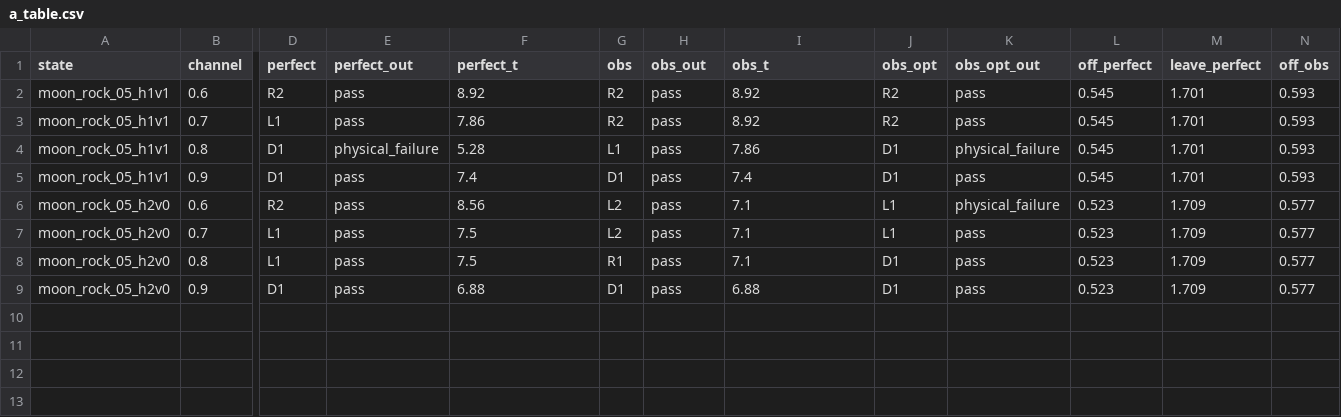
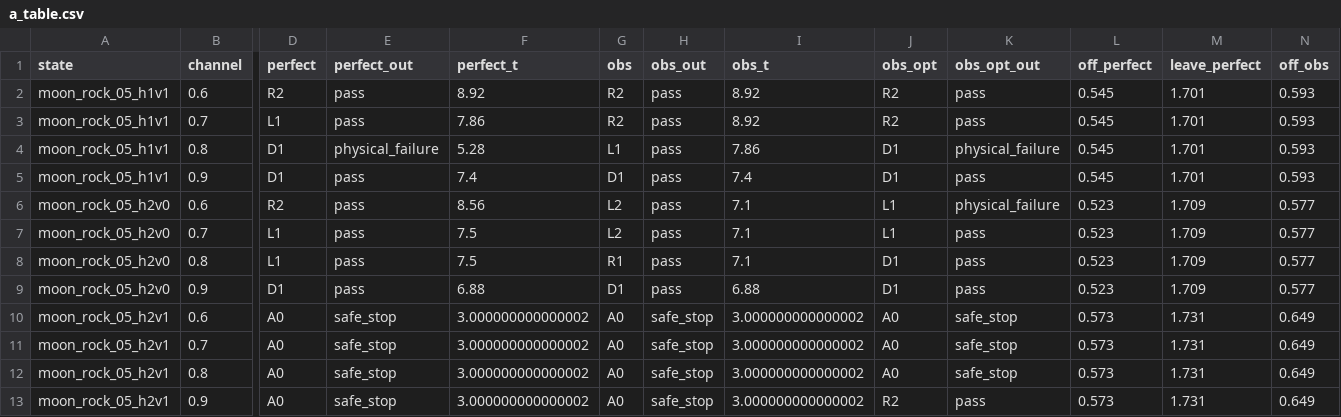
Before and after one commit to codezzzsleep/lunar-wheelleg-testbench, a CSV file: runs/v5/a_r3/extra1/a_table.csv, drawn as a sheet; only a part is shown, gaps mark what is left out; rows hold the shown columns only; the diff names each change by its address in the sheet, - before the commit and + after, or states it on an @@ line.

Commit message:
v5 A-line R3: geometry detours, KA8 pass, 52/56 combos, one class-I
- KA8: PERFECT offset 0.445 = truth half +0.30; OBS_CONS leave-0.25 = U_shadow rear
- 14 tall states x 4 channels: 52 merged, one class-I (moon_rock_02_h2v1 at 0.90)
- C2 there admits 6/6 but FULL still falls back to A0; no FULL positive
- rock_07_h1v0 has 2 channel combinations still running

```diff
--- a/runs/v5/a_r3/extra1/a_table.csv
+++ b/runs/v5/a_r3/extra1/a_table.csv
+row 10: moon_rock_05_h2v1 | 0.6 | A0 | safe_stop | 3.000000000000002 | A0 | safe_stop | 3.000000000000002 | A0 | safe_stop | 0.573 | 1.731 | 0.649
+row 11: moon_rock_05_h2v1 | 0.7 | A0 | safe_stop | 3.000000000000002 | A0 | safe_stop | 3.000000000000002 | A0 | safe_stop | 0.573 | 1.731 | 0.649
+row 12: moon_rock_05_h2v1 | 0.8 | A0 | safe_stop | 3.000000000000002 | A0 | safe_stop | 3.000000000000002 | A0 | safe_stop | 0.573 | 1.731 | 0.649
+row 13: moon_rock_05_h2v1 | 0.9 | A0 | safe_stop | 3.000000000000002 | A0 | safe_stop | 3.000000000000002 | R2 | pass | 0.573 | 1.731 | 0.649
```
Also changed, not shown: runs/v5/a_r3/extra2/a_table.csv, runs/v5/a_r3/extra3/a_table.csv, 9 other files.
